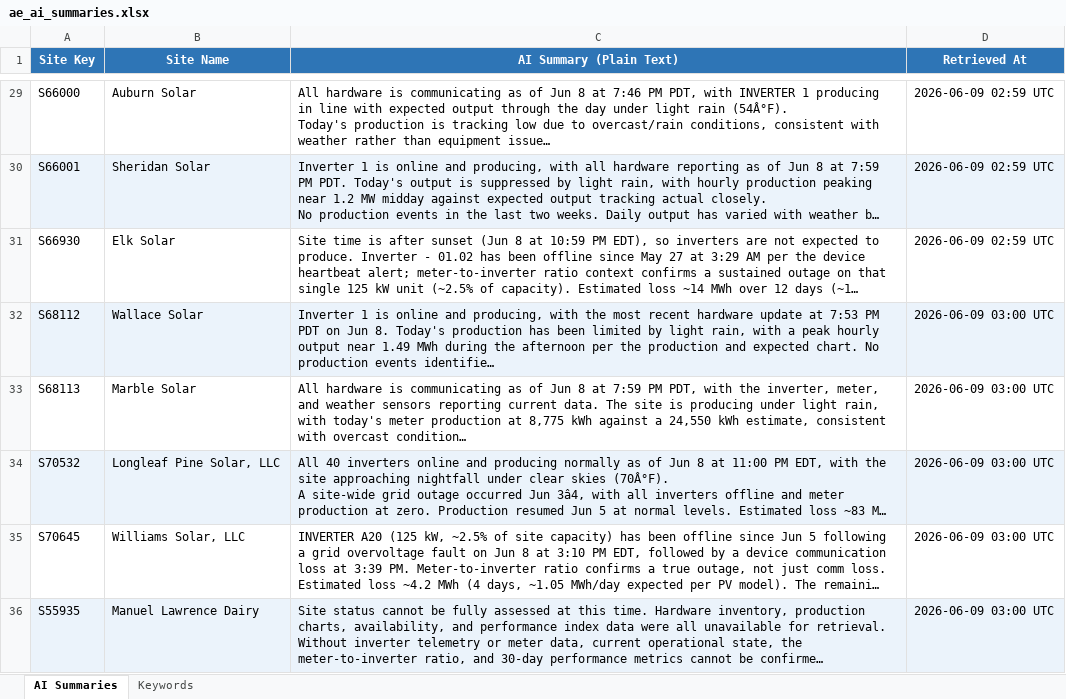
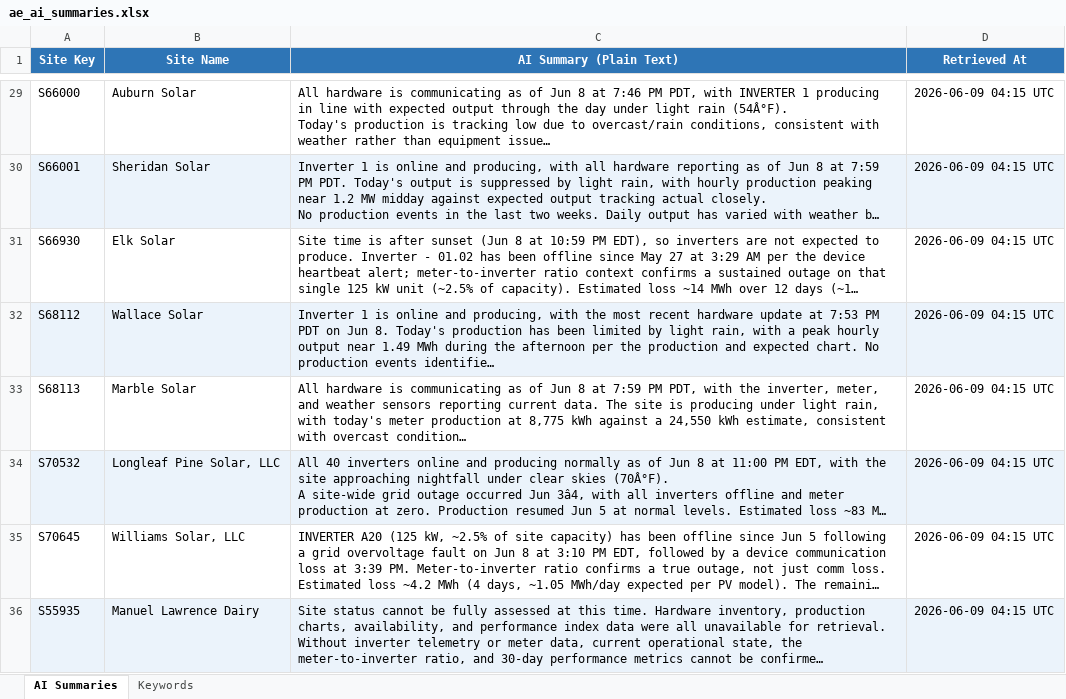
Before and after one commit to parkerjjones/SolRivers-Brain, an Excel workbook: ae_ai_summaries.xlsx, sheet AI Summaries, drawn as a sheet; only a part is shown, gaps mark what is left out; long unchanged cells end in …; values as stored, in another font and other column widths than the file's, no borders; the diff covers the shown part only; the diff names each change by its address in the sheet, - before the commit and + after, or states it on an @@ line.

```diff
--- a/ae_ai_summaries.xlsx (sheet AI Summaries)
+++ b/ae_ai_summaries.xlsx (sheet AI Summaries)
-D29:D31 (Retrieved At): 2026-06-09 02:59 UTC
+D29:D31 (Retrieved At): 2026-06-09 04:15 UTC
-D32:D36 (Retrieved At): 2026-06-09 03:00 UTC
+D32:D36 (Retrieved At): 2026-06-09 04:15 UTC
```
Also changed, not shown: 29 edited cells elsewhere in this sheet, ae_hardware.xlsx, ae_master.xlsx, 4 other files.
